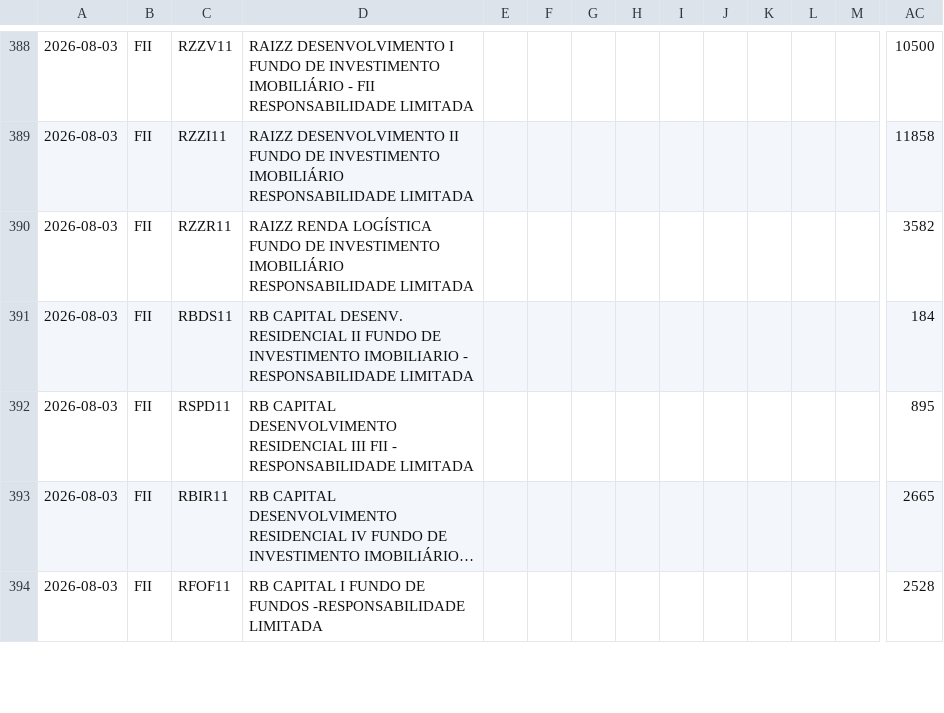
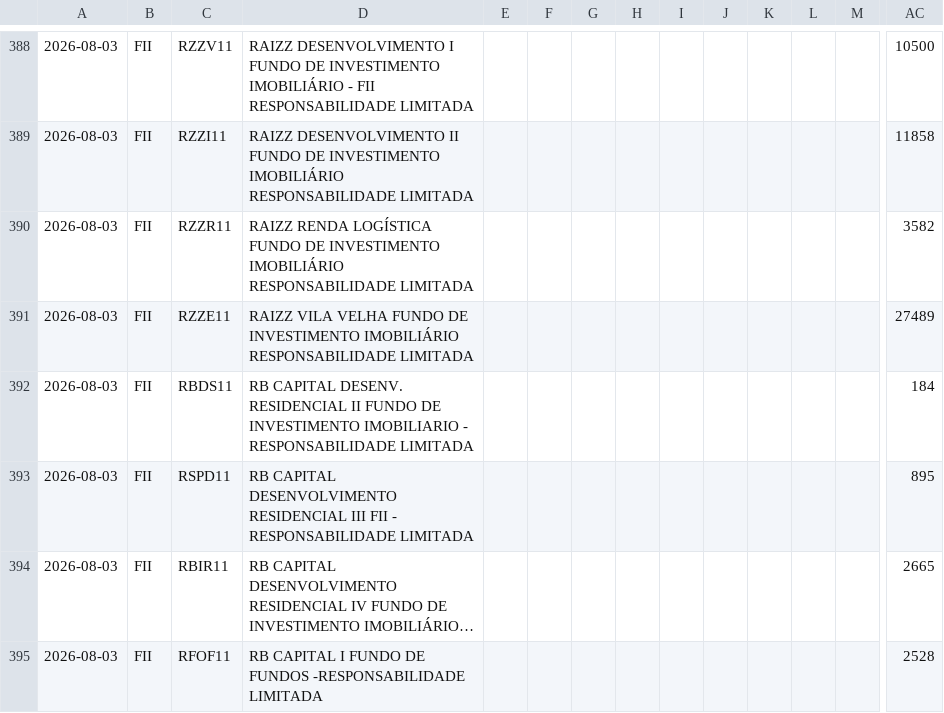
Before and after one commit to PulseDataLabs/PulseFlat, a CSV file: data/b3_fundos_listados.csv, drawn as a sheet; only a part is shown, gaps mark what is left out; long unchanged cells end in …; rows hold the shown columns only; the diff names each change by its address in the sheet, - before the commit and + after, or states it on an @@ line.

```diff
--- a/data/b3_fundos_listados.csv
+++ b/data/b3_fundos_listados.csv
+row 391: 2026-08-03 | FII | RZZE11 | RAIZZ VILA VELHA FUNDO DE INVESTIMENTO IMOBILIÁRIO RESPONSABILIDADE LIMITADA |  |  |  |  |  |  |  |  |  | 27489
```
Also changed, not shown: data/b3_fiis.csv, data/bcb_sgs.csv, 21 other files.
